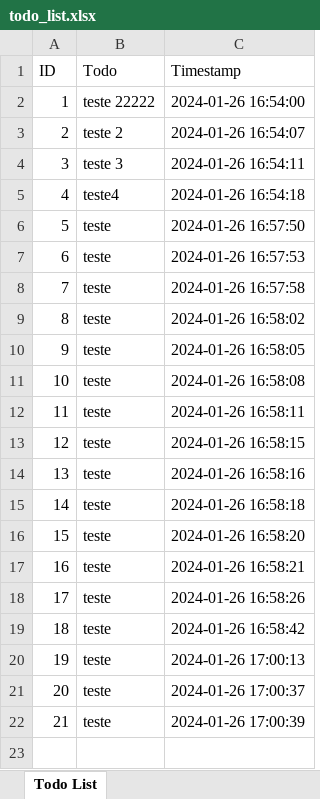
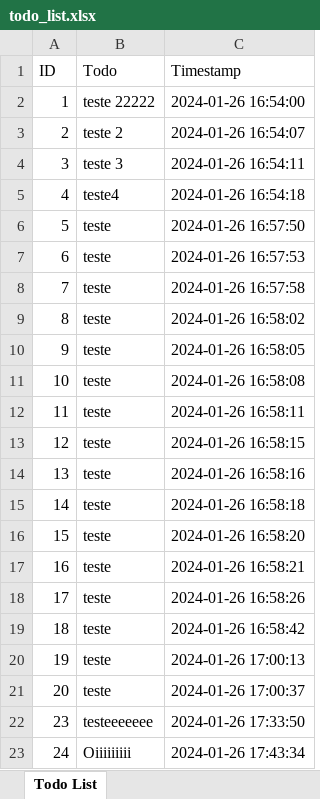
Before and after one commit to weesleysilva/app_todo_list_python, an Excel workbook: todo_list.xlsx, sheet Todo List, drawn as a sheet; values as stored, in another font and other column widths than the file's, no borders; removed rows and columns are numbered as before the commit, all else as after; the diff names each change by its address in the sheet, - before the commit and + after, or states it on an @@ line.

```diff
--- a/todo_list.xlsx (sheet Todo List)
+++ b/todo_list.xlsx (sheet Todo List)
-row 22: 21 | teste | 2024-01-26 17:00:39
+row 22: 23 | testeeeeeee | 2024-01-26 17:33:50
+row 23: 24 | Oiiiiiiiii | 2024-01-26 17:43:34
```
Also changed, not shown: 1 other file.
